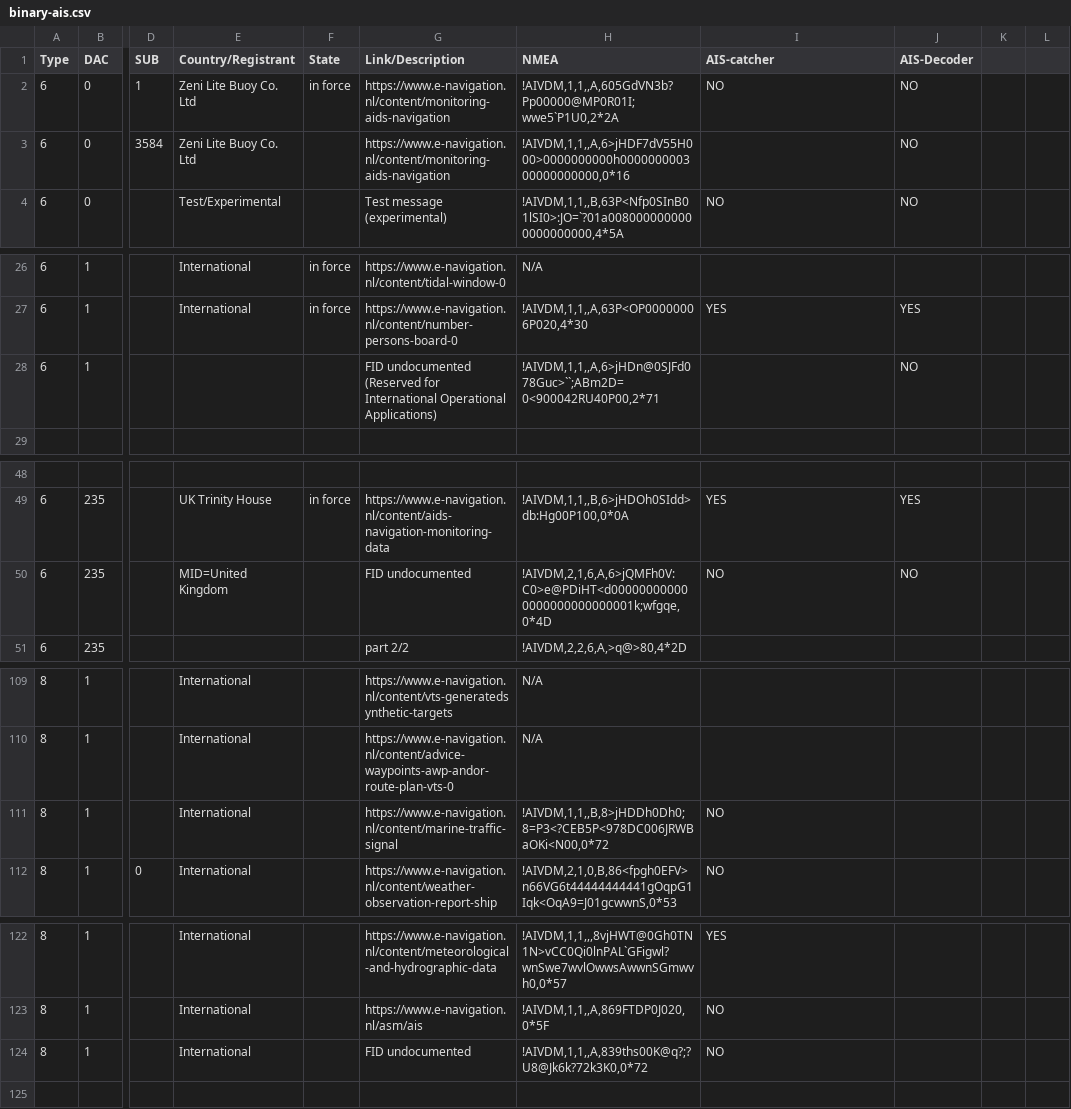
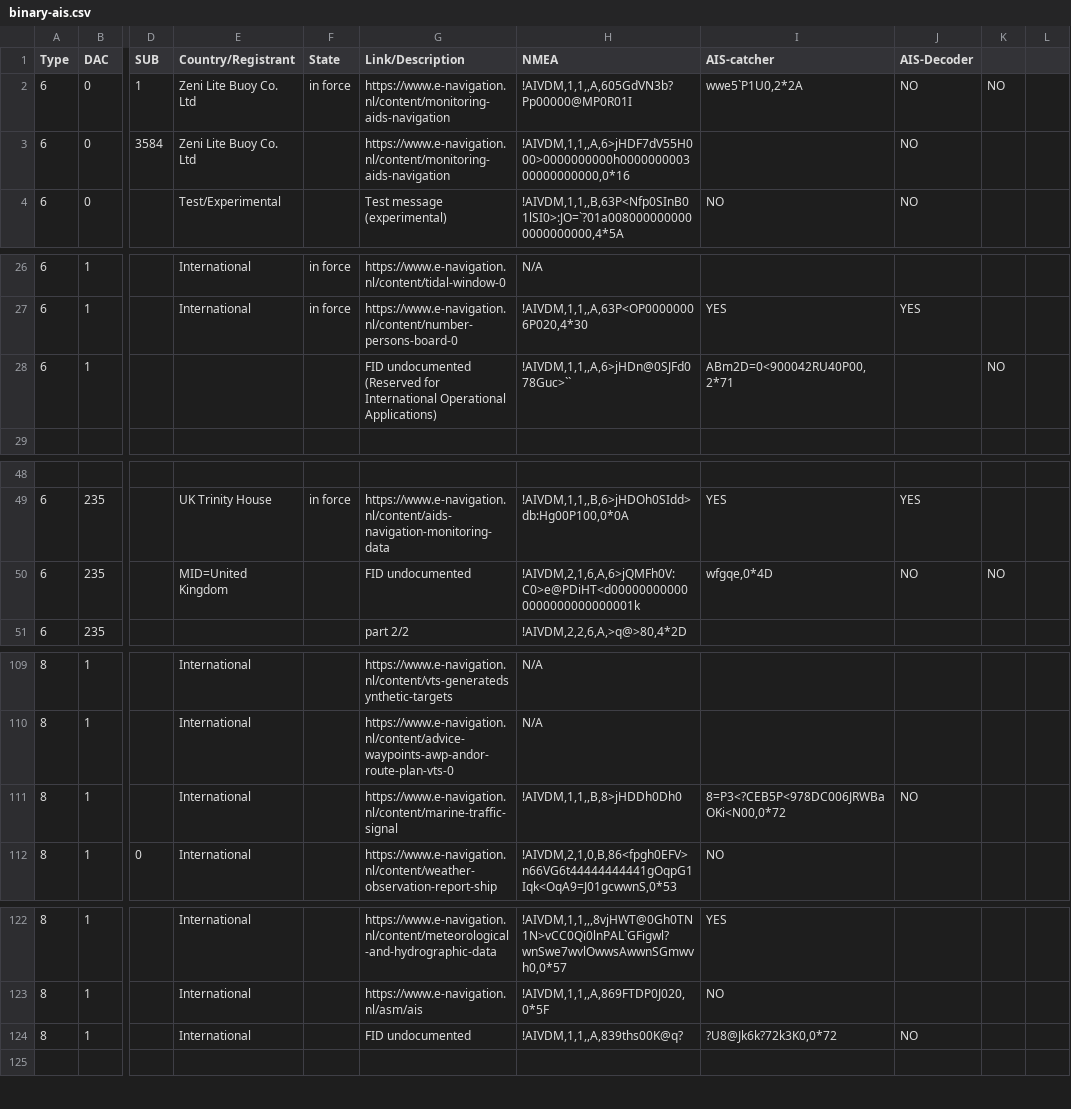
Before and after one commit to Dirk--/AIS-testing, a CSV file: binary-ais.csv, drawn as a sheet; only a part is shown, gaps mark what is left out; the diff covers the shown part only; the diff names each change by its address in the sheet, - before the commit and + after, or states it on an @@ line.

```diff
--- a/binary-ais.csv
+++ b/binary-ais.csv
-H2 (NMEA): !AIVDM,1,1,,A,605GdVN3b?Pp00000@MP0R01I;wwe5`P1U0,2*2A
+H2 (NMEA): !AIVDM,1,1,,A,605GdVN3b?Pp00000@MP0R01I
-I2 (AIS-catcher): NO
+I2 (AIS-catcher): wwe5`P1U0,2*2A
-K2: (empty)
+K2: NO
-H28 (NMEA): !AIVDM,1,1,,A,6>jHDn@0SJFd078Guc>``;ABm2D=0<900042RU40P00,2*71
+H28 (NMEA): !AIVDM,1,1,,A,6>jHDn@0SJFd078Guc>``
-I28 (AIS-catcher): (empty)
+I28 (AIS-catcher): ABm2D=0<900042RU40P00,2*71
-J28 (AIS-Decoder): NO
+J28 (AIS-Decoder): (empty)
-K28: (empty)
+K28: NO
-H50 (NMEA): !AIVDM,2,1,6,A,6>jQMFh0V:C0>e@PDiHT<d000000000000000000000000001k;wfgqe,0*4D
+H50 (NMEA): !AIVDM,2,1,6,A,6>jQMFh0V:C0>e@PDiHT<d000000000000000000000000001k
-I50 (AIS-catcher): NO
+I50 (AIS-catcher): wfgqe,0*4D
-K50: (empty)
+K50: NO
-H111 (NMEA): !AIVDM,1,1,,B,8>jHDDh0Dh0;8=P3<?CEB5P<978DC006JRWBaOKi<N00,0*72
+H111 (NMEA): !AIVDM,1,1,,B,8>jHDDh0Dh0
-I111 (AIS-catcher): NO
+I111 (AIS-catcher): 8=P3<?CEB5P<978DC006JRWBaOKi<N00,0*72
-J111 (AIS-Decoder): (empty)
+J111 (AIS-Decoder): NO
-H124 (NMEA): !AIVDM,1,1,,A,839ths00K@q?;?U8@Jk6k?72k3K0,0*72
+H124 (NMEA): !AIVDM,1,1,,A,839ths00K@q?
-I124 (AIS-catcher): NO
+I124 (AIS-catcher): ?U8@Jk6k?72k3K0,0*72
-J124 (AIS-Decoder): (empty)
+J124 (AIS-Decoder): NO
```
Also changed, not shown: 65 edited cells elsewhere in this file.
